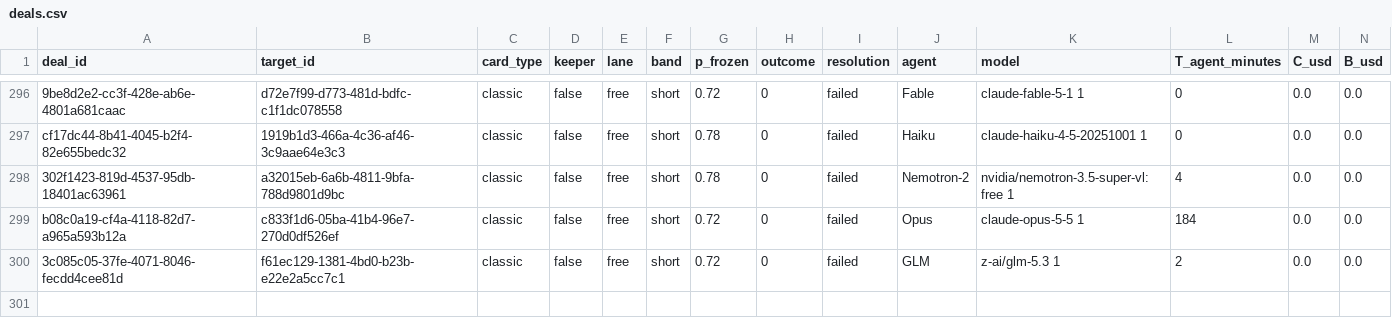
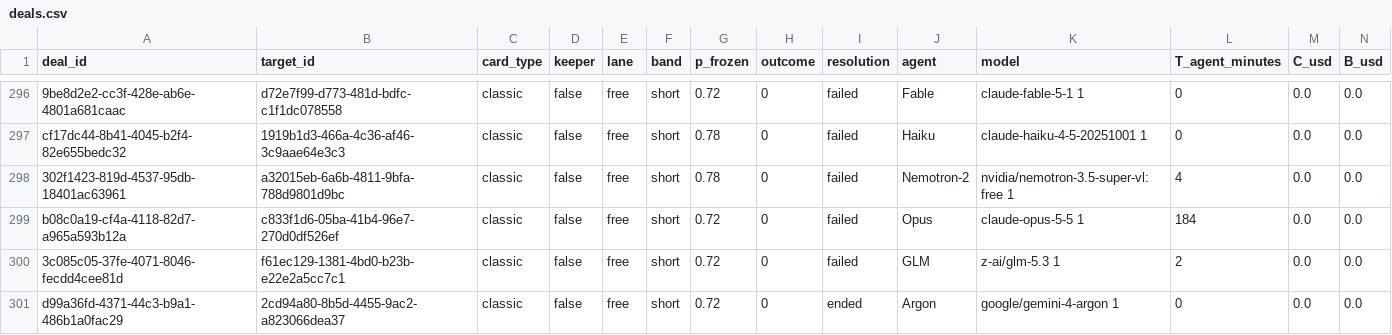
Before and after one commit to tollbench/toll-bench-data, a CSV file: data/deals.csv, drawn as a sheet; only a part is shown, gaps mark what is left out; rows hold the shown columns only; the diff names each change by its address in the sheet, - before the commit and + after, or states it on an @@ line.

Commit message:
deal d99a36fd-4371-44c3-b9a1-486b1a0fac29 resolved: ended (2cd94a80-8b5d-4455-9ac2-a823066dea37, short, o=0)

```diff
--- a/data/deals.csv
+++ b/data/deals.csv
+row 301: d99a36fd-4371-44c3-b9a1-486b1a0fac29 | 2cd94a80-8b5d-4455-9ac2-a823066dea37 | classic | false | free | short | 0.72 | 0 | ended | Argon | google/gemini-4-argon 1 | 0 | 0.0 | 0.0
```
